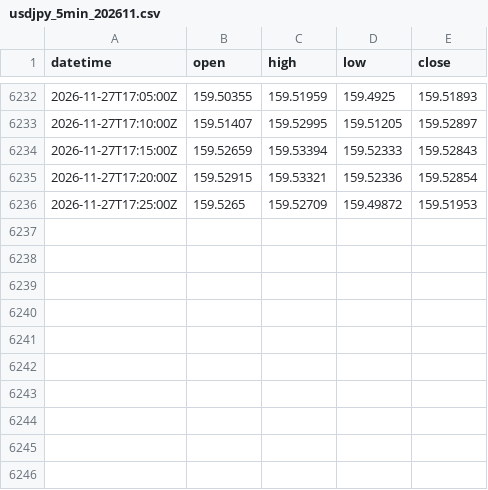
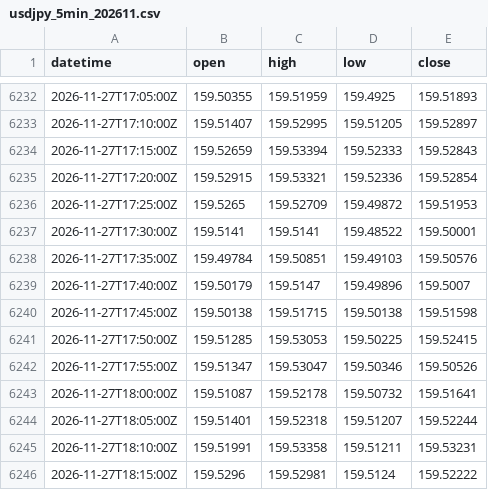
Before and after one commit to ambesho-maker/usdjpy-signal, a CSV file: data/usdjpy_5min_202611.csv, drawn as a sheet; only a part is shown, gaps mark what is left out.

```diff
--- a/data/usdjpy_5min_202611.csv
+++ b/data/usdjpy_5min_202611.csv
@@ -6236 +6236,11 @@ datetime,open,high,low,close
 2026-11-27T17:25:00Z,159.5265,159.52709,159.49872,159.51953
+2026-11-27T17:30:00Z,159.5141,159.5141,159.48522,159.50001
+2026-11-27T17:35:00Z,159.49784,159.50851,159.49103,159.50576
+2026-11-27T17:40:00Z,159.50179,159.5147,159.49896,159.5007
+2026-11-27T17:45:00Z,159.50138,159.51715,159.50138,159.51598
+2026-11-27T17:50:00Z,159.51285,159.53053,159.50225,159.52415
+2026-11-27T17:55:00Z,159.51347,159.53047,159.50346,159.50526
+2026-11-27T18:00:00Z,159.51087,159.52178,159.50732,159.51641
+2026-11-27T18:05:00Z,159.51401,159.52318,159.51207,159.52244
+2026-11-27T18:10:00Z,159.51991,159.53358,159.51211,159.53231
+2026-11-27T18:15:00Z,159.5296,159.52981,159.5124,159.52222
```
Also changed, not shown: 1 other file.
